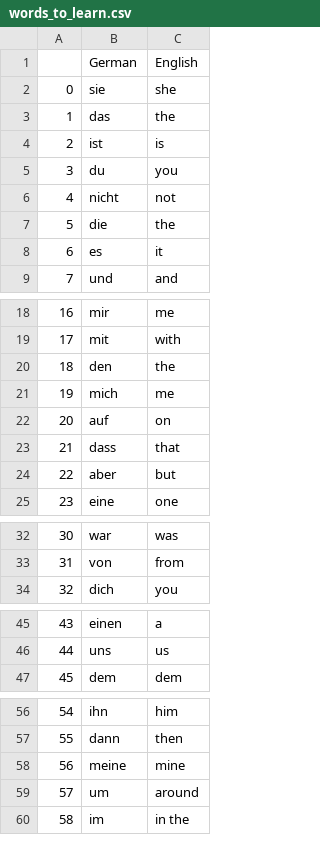
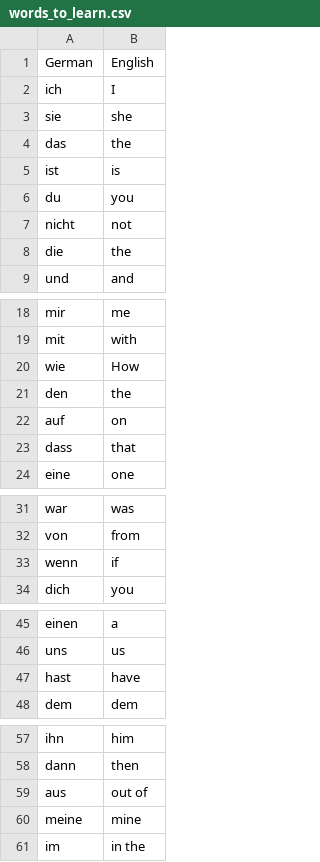
Before and after one commit to Matasem-h/PythonProjects, a CSV file: german_flashcards/data/words_to_learn.csv, drawn as a sheet; only a part is shown, gaps mark what is left out; removed rows and columns are numbered as before the commit, all else as after; the diff names each change by its address in the sheet, - before the commit and + after, or states it on an @@ line.

Commit message:
finished_german_flashcard

```diff
--- a/german_flashcards/data/words_to_learn.csv
+++ b/german_flashcards/data/words_to_learn.csv
-column A, rows 2-7: 0 | 1 | 2 | 3 | 4 | 5; row 9: 7; rows 18-20: 16 | 17 | 18; rows 22-23: 20 | 21; row 25: 23; rows 32-34: 30 | 31 | 32; rows 45-47: 43 | 44 | 45; rows 56-58: 54 | 55 | 56; row 60: 58
+row 2: ich | I
-row 8: 6 | es | it
+row 20: wie | How
-row 21: 19 | mich | me
-row 24: 22 | aber | but
+row 33: wenn | if
+row 47: hast | have
+row 59: aus | out of
-row 59: 57 | um | around
```
Also changed, not shown: 1 other file.
